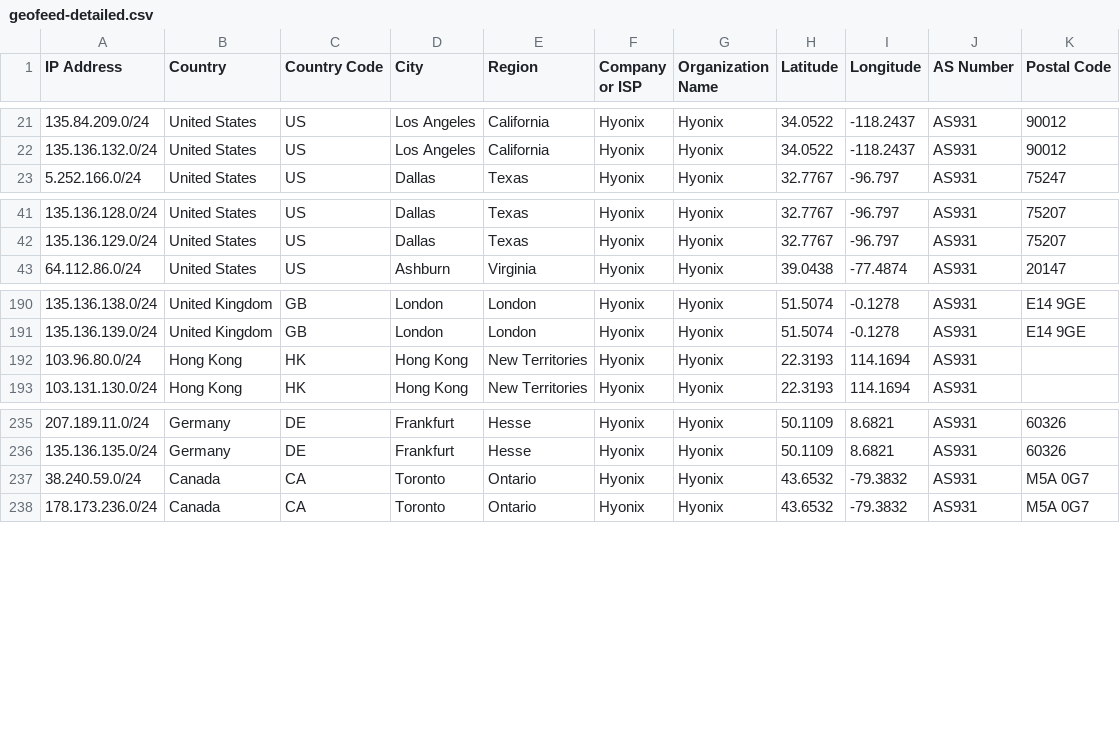
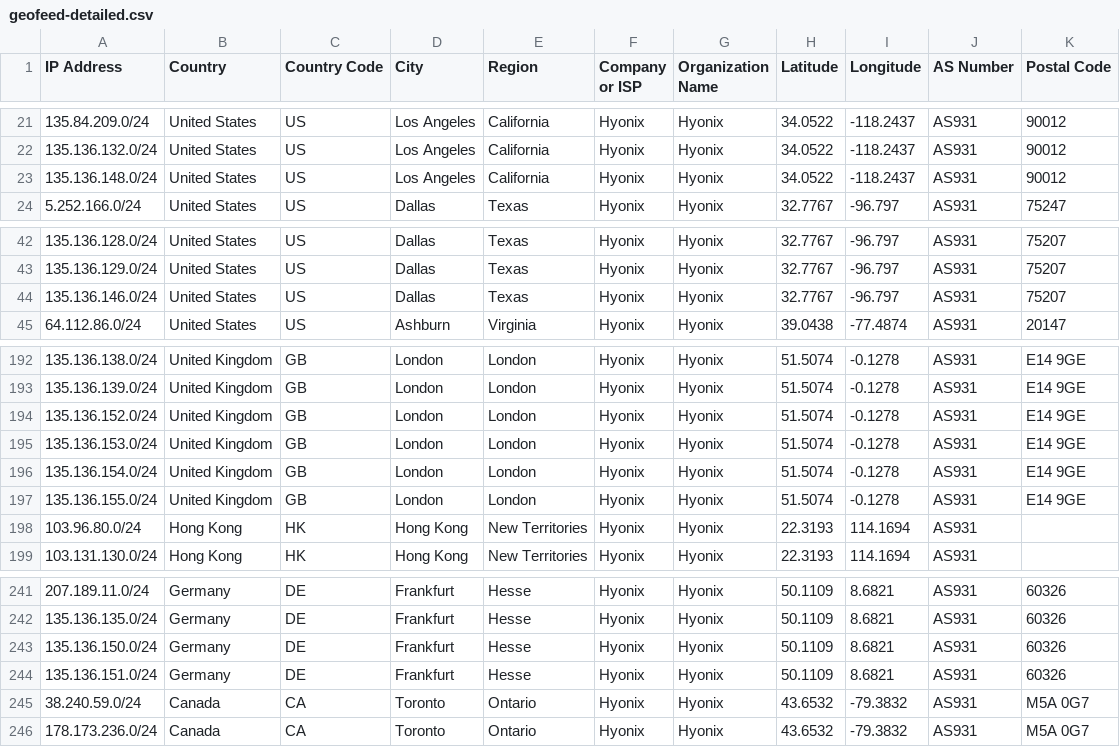
Before and after one commit to as931/geolocation, a CSV file: geofeed-detailed.csv, drawn as a sheet; only a part is shown, gaps mark what is left out.

```diff
--- a/geofeed-detailed.csv
+++ b/geofeed-detailed.csv
@@ -22,2 +22,3 @@ IP Address,Country,Country Code,City,Region,Company or ISP,Organization Name,Lat
 135.136.132.0/24,United States,US,Los Angeles,California,Hyonix,Hyonix,34.0522,-118.2437,AS931,90012
+135.136.148.0/24,United States,US,Los Angeles,California,Hyonix,Hyonix,34.0522,-118.2437,AS931,90012
 5.252.166.0/24,United States,US,Dallas,Texas,Hyonix,Hyonix,32.7767,-96.797,AS931,75247
@@ -42,2 +43,3 @@ IP Address,Country,Country Code,City,Region,Company or ISP,Organization Name,Lat
 135.136.129.0/24,United States,US,Dallas,Texas,Hyonix,Hyonix,32.7767,-96.797,AS931,75207
+135.136.146.0/24,United States,US,Dallas,Texas,Hyonix,Hyonix,32.7767,-96.797,AS931,75207
 64.112.86.0/24,United States,US,Ashburn,Virginia,Hyonix,Hyonix,39.0438,-77.4874,AS931,20147
@@ -191,2 +193,6 @@ IP Address,Country,Country Code,City,Region,Company or ISP,Organization Name,Lat
 135.136.139.0/24,United Kingdom,GB,London,London,Hyonix,Hyonix,51.5074,-0.1278,AS931,E14 9GE
+135.136.152.0/24,United Kingdom,GB,London,London,Hyonix,Hyonix,51.5074,-0.1278,AS931,E14 9GE
+135.136.153.0/24,United Kingdom,GB,London,London,Hyonix,Hyonix,51.5074,-0.1278,AS931,E14 9GE
+135.136.154.0/24,United Kingdom,GB,London,London,Hyonix,Hyonix,51.5074,-0.1278,AS931,E14 9GE
+135.136.155.0/24,United Kingdom,GB,London,London,Hyonix,Hyonix,51.5074,-0.1278,AS931,E14 9GE
 103.96.80.0/24,Hong Kong,HK,Hong Kong,New Territories,Hyonix,Hyonix,22.3193,114.1694,AS931,
@@ -236,2 +242,4 @@ IP Address,Country,Country Code,City,Region,Company or ISP,Organization Name,Lat
 135.136.135.0/24,Germany,DE,Frankfurt,Hesse,Hyonix,Hyonix,50.1109,8.6821,AS931,60326
+135.136.150.0/24,Germany,DE,Frankfurt,Hesse,Hyonix,Hyonix,50.1109,8.6821,AS931,60326
+135.136.151.0/24,Germany,DE,Frankfurt,Hesse,Hyonix,Hyonix,50.1109,8.6821,AS931,60326
 38.240.59.0/24,Canada,CA,Toronto,Ontario,Hyonix,Hyonix,43.6532,-79.3832,AS931,M5A 0G7
```
Also changed, not shown: geofeed-google.csv, geofeed.csv.
